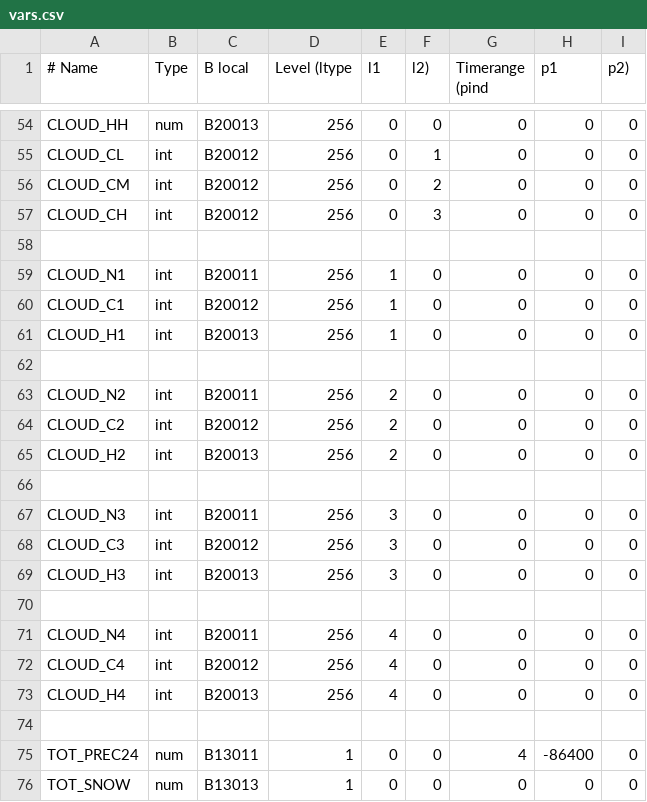
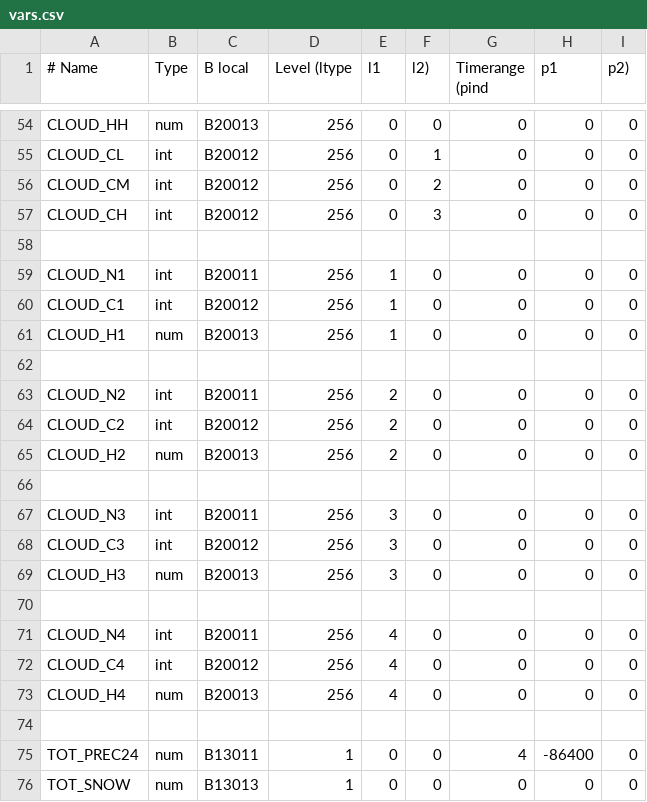
Before and after one commit to ARPA-SIMC/dballe, a CSV file: dballe/msg/vars.csv, drawn as a sheet; only a part is shown, gaps mark what is left out.

Commit message:
r7086@viaza:  enrico | 2006-02-01 17:37:45 +0100  Removed useless B07004 pressure from dballe.txt  aof: swap flags for visibility and past weather  aof: parse optional cloud groups correctly
git-svn-id: https://svn.smr.arpa.emr.it/dballe/dballe/trunk@796 5c06e07b-eeef-0310-a3fe-9f68d50baefc

```diff
--- a/dballe/msg/vars.csv
+++ b/dballe/msg/vars.csv
@@ -60,3 +60,3 @@ CLOUD_N1,		int,	B20011,		256,  1, 0,		0,      0, 0
 CLOUD_C1,		int,	B20012,		256,  1, 0,		0,      0, 0
-CLOUD_H1,		int,	B20013,		256,  1, 0,		0,      0, 0
+CLOUD_H1,		num,	B20013,		256,  1, 0,		0,      0, 0
 
@@ -64,3 +64,3 @@ CLOUD_N2,		int,	B20011,		256,  2, 0,		0,      0, 0
 CLOUD_C2,		int,	B20012,		256,  2, 0,		0,      0, 0
-CLOUD_H2,		int,	B20013,		256,  2, 0,		0,      0, 0
+CLOUD_H2,		num,	B20013,		256,  2, 0,		0,      0, 0
 
@@ -68,3 +68,3 @@ CLOUD_N3,		int,	B20011,		256,  3, 0,		0,      0, 0
 CLOUD_C3,		int,	B20012,		256,  3, 0,		0,      0, 0
-CLOUD_H3,		int,	B20013,		256,  3, 0,		0,      0, 0
+CLOUD_H3,		num,	B20013,		256,  3, 0,		0,      0, 0
 
@@ -72,3 +72,3 @@ CLOUD_N4,		int,	B20011,		256,  4, 0,		0,      0, 0
 CLOUD_C4,		int,	B20012,		256,  4, 0,		0,      0, 0
-CLOUD_H4,		int,	B20013,		256,  4, 0,		0,      0, 0
+CLOUD_H4,		num,	B20013,		256,  4, 0,		0,      0, 0
 
```
Also changed, not shown: 7 other files.
